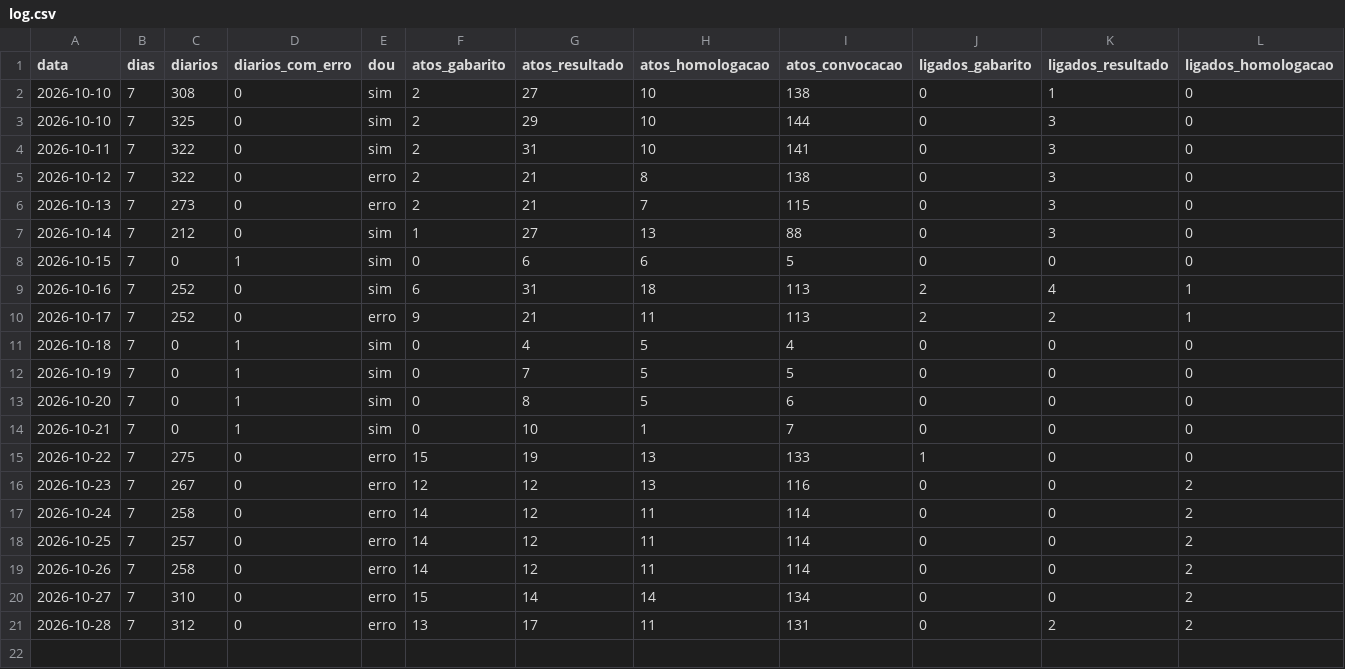
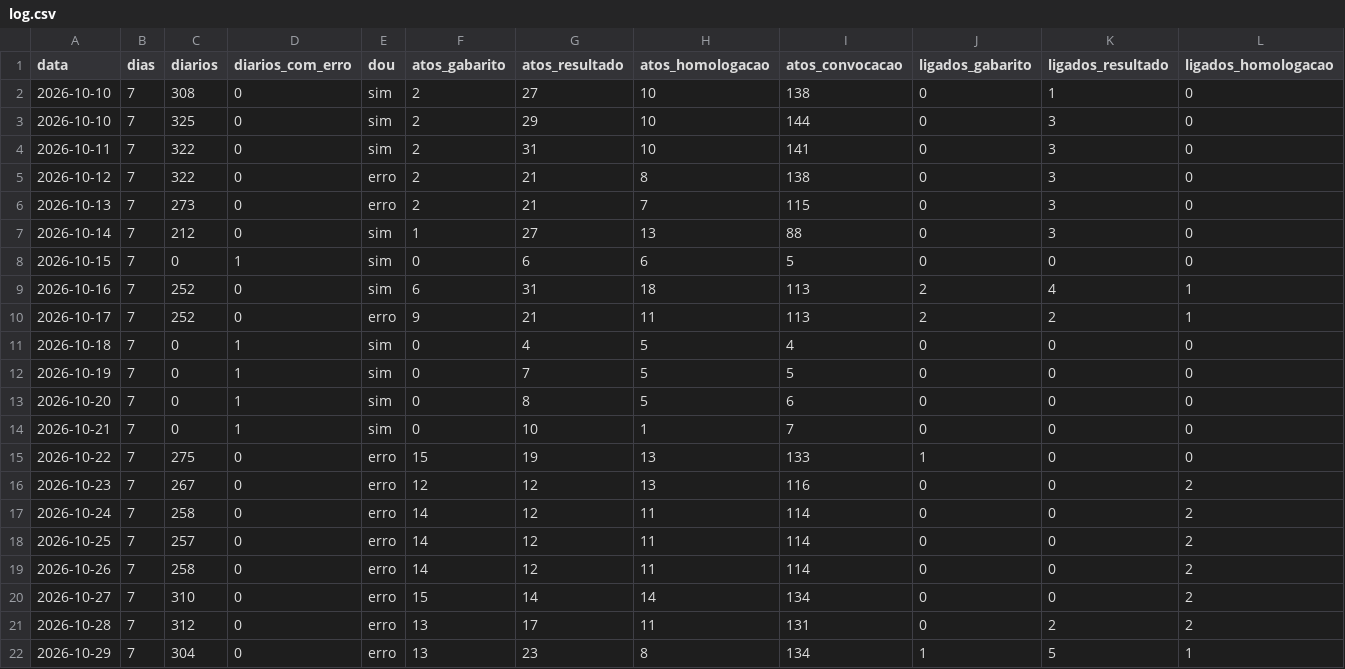
Before and after one commit to willianhonda/concursos-data, a CSV file: shadow/log.csv, drawn as a sheet; only a part is shown; rows hold the shown columns only; the diff names each change by its address in the sheet, - before the commit and + after, or states it on an @@ line.

```diff
--- a/shadow/log.csv
+++ b/shadow/log.csv
+row 22: 2026-10-29 | 7 | 304 | 0 | erro | 13 | 23 | 8 | 134 | 1 | 5 | 1
```
Also changed, not shown: shadow/revisao.csv, 1 other file.
